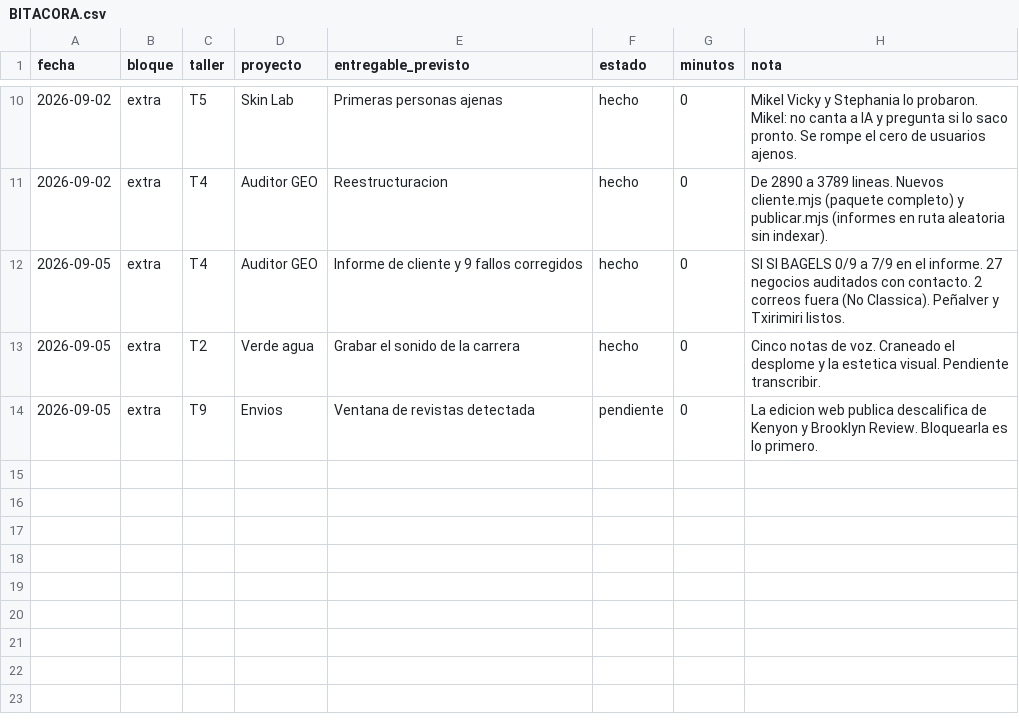
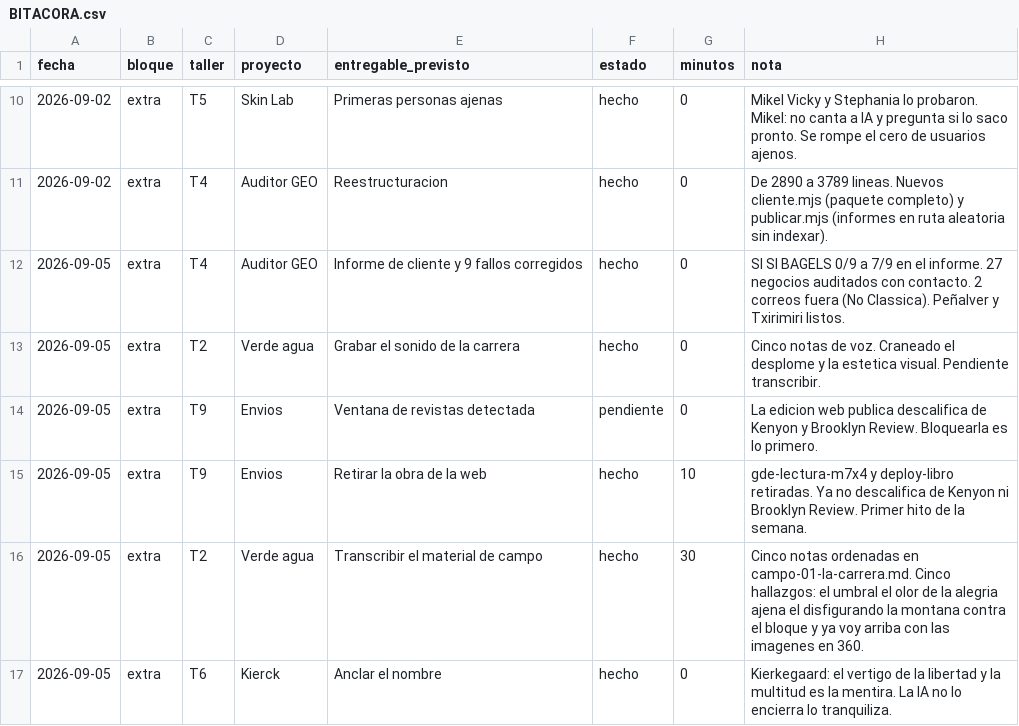
Before and after one commit to holadennogamboa-art/Hera, a CSV file: talleres/registro/BITACORA.csv, drawn as a sheet; only a part is shown, gaps mark what is left out.

```diff
--- a/talleres/registro/BITACORA.csv
+++ b/talleres/registro/BITACORA.csv
@@ -14 +14,4 @@ fecha,bloque,taller,proyecto,entregable_previsto,estado,minutos,nota
 2026-09-05,extra,T9,Envios,Ventana de revistas detectada,pendiente,0,La edicion web publica descalifica de Kenyon y Brooklyn Review. Bloquearla es lo primero.
+2026-09-05,extra,T9,Envios,Retirar la obra de la web,hecho,10,gde-lectura-m7x4 y deploy-libro retiradas. Ya no descalifica de Kenyon ni Brooklyn Review. Primer hito de la semana.
+2026-09-05,extra,T2,Verde agua,Transcribir el material de campo,hecho,30,Cinco notas ordenadas en campo-01-la-carrera.md. Cinco hallazgos: el umbral el olor de la alegria ajena el disfigurando la montana contra el bloque y ya voy arriba con las imagenes en 360.
+2026-09-05,extra,T6,Kierck,Anclar el nombre,hecho,0,Kierkegaard: el vertigo de la libertad y la multitud es la mentira. La IA no lo encierra lo tranquiliza.
```
Also changed, not shown: 6 other files.
